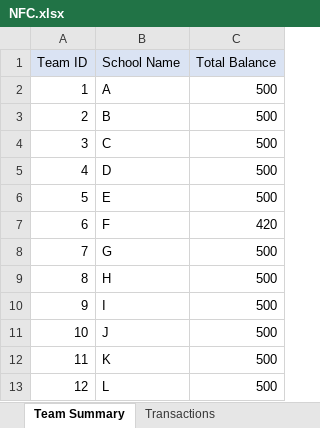
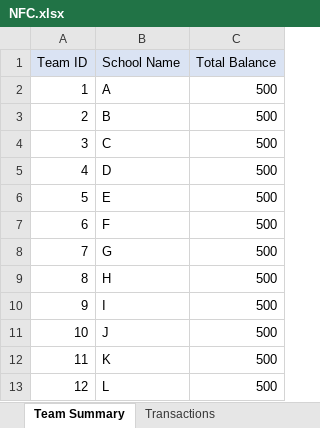
Before and after one commit to LeeChunHei/Underwater_Robot_NFC, an Excel workbook: Underwater_Robot_NFC/bin/Debug/NFC.xlsx, sheet Team Summary, drawn as a sheet; values as stored, in another font and other column widths than the file's, no borders; charts and pictures and table styles not drawn; the diff names each change by its address in the sheet, - before the commit and + after, or states it on an @@ line.

```diff
--- a/Underwater_Robot_NFC/bin/Debug/NFC.xlsx (sheet Team Summary)
+++ b/Underwater_Robot_NFC/bin/Debug/NFC.xlsx (sheet Team Summary)
-C7 (Total Balance): 420
+C7 (Total Balance): 500
```
Also changed, not shown: sheet Transactions, charts or pictures, 54 other files.
